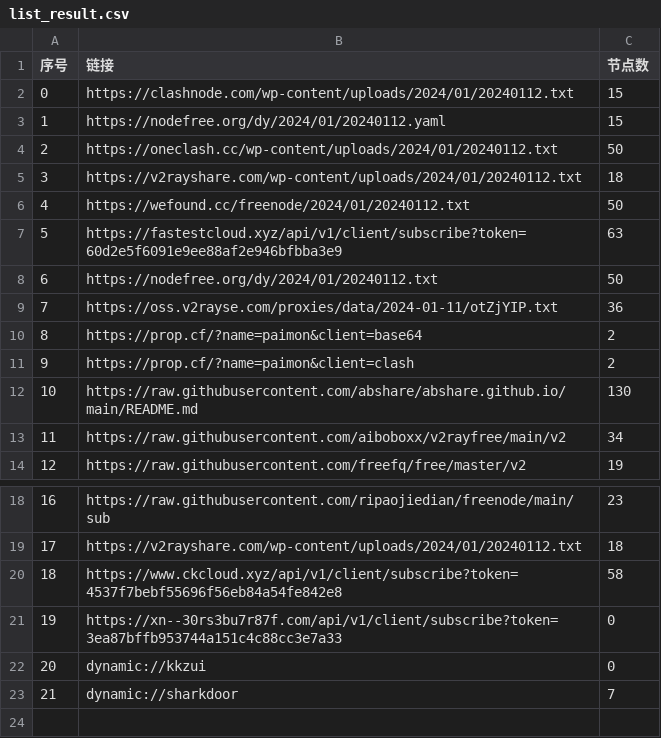
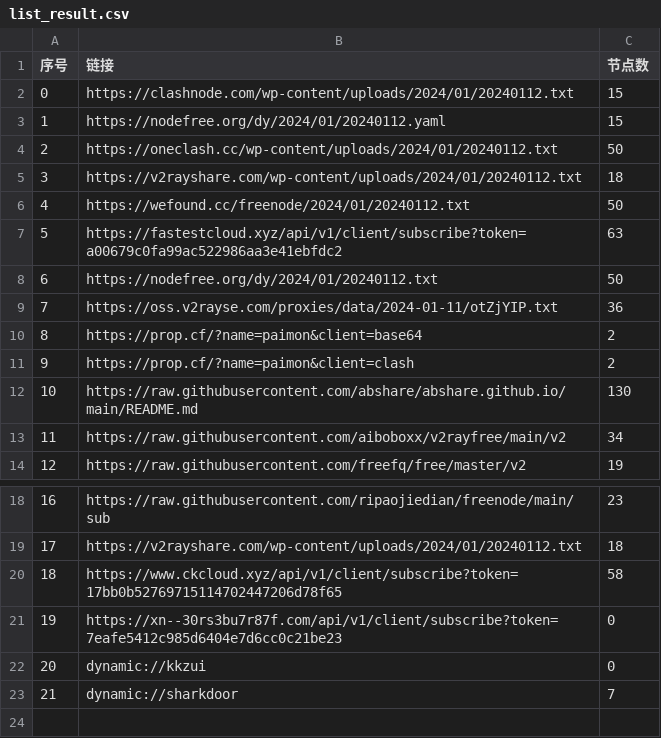
Before and after one commit to yaney01/NoMoreWalls, a CSV file: list_result.csv, drawn as a sheet; only a part is shown, gaps mark what is left out.

```diff
--- a/list_result.csv
+++ b/list_result.csv
@@ -6,3 +6,3 @@
 4,https://wefound.cc/freenode/2024/01/20240112.txt,50
-5,https://fastestcloud.xyz/api/v1/client/subscribe?token=60d2e5f6091e9ee88af2e946bfbba3e9,63
+5,https://fastestcloud.xyz/api/v1/client/subscribe?token=a00679c0fa99ac522986aa3e41ebfdc2,63
 6,https://nodefree.org/dy/2024/01/20240112.txt,50
@@ -19,4 +19,4 @@
 17,https://v2rayshare.com/wp-content/uploads/2024/01/20240112.txt,18
-18,https://www.ckcloud.xyz/api/v1/client/subscribe?token=4537f7bebf55696f56eb84a54fe842e8,58
-19,https://xn--30rs3bu7r87f.com/api/v1/client/subscribe?token=3ea87bffb953744a151c4c88cc3e7a33,0
+18,https://www.ckcloud.xyz/api/v1/client/subscribe?token=17bb0b52769715114702447206d78f65,58
+19,https://xn--30rs3bu7r87f.com/api/v1/client/subscribe?token=7eafe5412c985d6404e7d6cc0c21be23,0
 20,dynamic://kkzui,0
```
Also changed, not shown: 9 other files.
